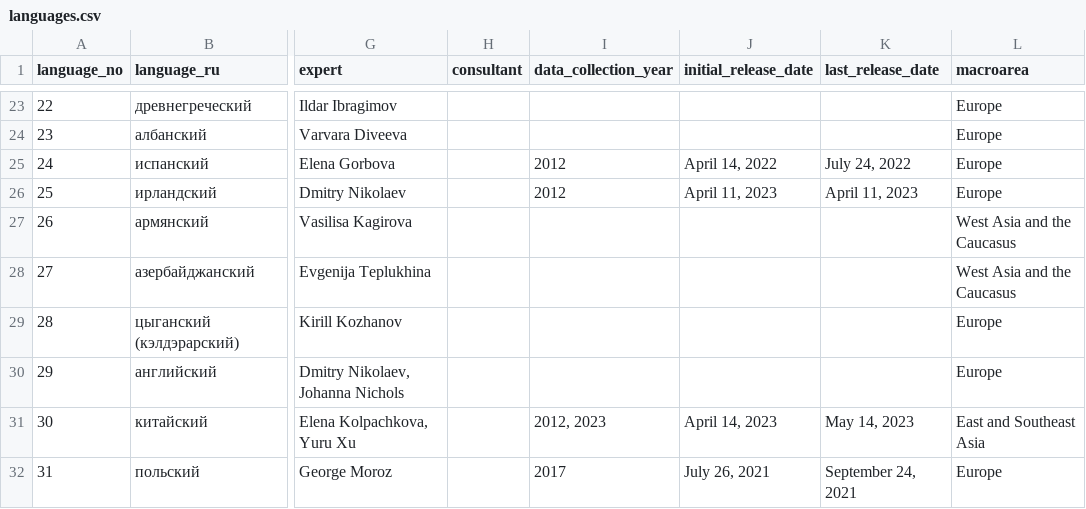
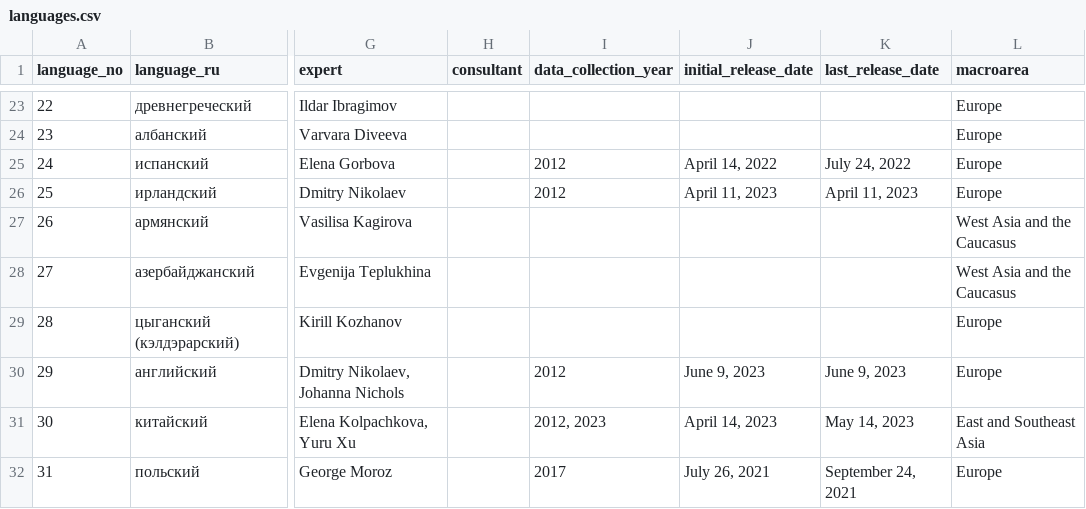
Before and after one commit to macleginn/bivaltyp, a CSV file: data/languages.csv, drawn as a sheet; only a part is shown, gaps mark what is left out; the diff names each change by its address in the sheet, - before the commit and + after, or states it on an @@ line.

Commit message:
Add files via upload

```diff
--- a/data/languages.csv
+++ b/data/languages.csv
-I30 (data_collection_year): (empty)
+I30 (data_collection_year): 2012
-J30 (initial_release_date): (empty)
+J30 (initial_release_date): June 9, 2023
-K30 (last_release_date): (empty)
+K30 (last_release_date): June 9, 2023
```
